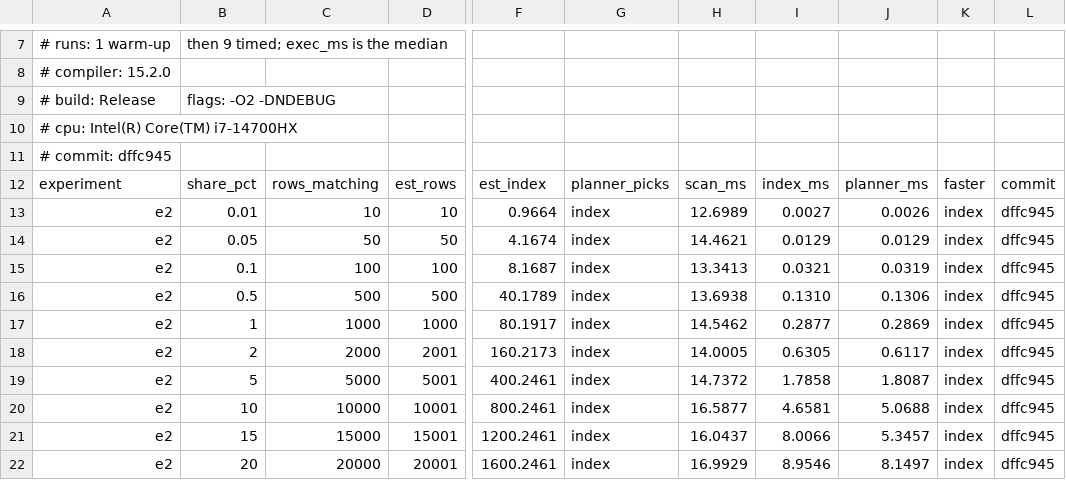
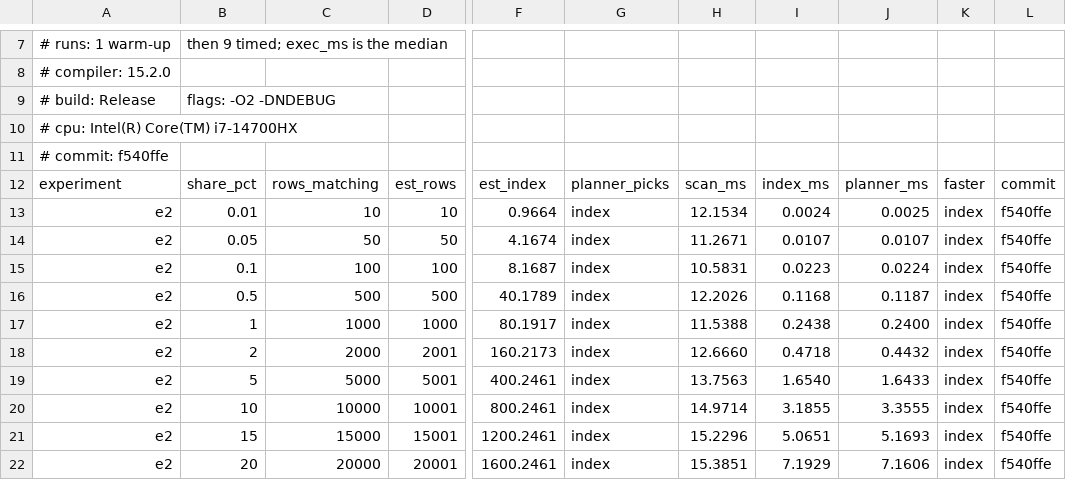
Before and after one commit to thesarfo/cardinal, a CSV file: bench/results/e2.csv, drawn as a sheet; only a part is shown, gaps mark what is left out; the diff covers the shown part only; the diff names each change by its address in the sheet, - before the commit and + after, or states it on an @@ line.

```diff
--- a/bench/results/e2.csv
+++ b/bench/results/e2.csv
-A11: # commit: dffc945
+A11: # commit: f540ffe
-H13: 12.6989
+H13: 12.1534
-I13: 0.0027
+I13: 0.0024
-J13: 0.0026
+J13: 0.0025
-L13:L22: dffc945
+L13:L22: f540ffe
-H14: 14.4621
+H14: 11.2671
-I14: 0.0129
+I14: 0.0107
-J14: 0.0129
+J14: 0.0107
-H15: 13.3413
+H15: 10.5831
-I15: 0.0321
+I15: 0.0223
-J15: 0.0319
+J15: 0.0224
-H16: 13.6938
+H16: 12.2026
-I16: 0.1310
+I16: 0.1168
-J16: 0.1306
+J16: 0.1187
-H17: 14.5462
+H17: 11.5388
-I17: 0.2877
+I17: 0.2438
-J17: 0.2869
+J17: 0.2400
-H18: 14.0005
+H18: 12.6660
-I18: 0.6305
+I18: 0.4718
-J18: 0.6117
+J18: 0.4432
-H19: 14.7372
+H19: 13.7563
-I19: 1.7858
+I19: 1.6540
-J19: 1.8087
+J19: 1.6433
-H20: 16.5877
+H20: 14.9714
-I20: 4.6581
+I20: 3.1855
-J20: 5.0688
+J20: 3.3555
-H21: 16.0437
+H21: 15.2296
-I21: 8.0066
+I21: 5.0651
-J21: 5.3457
+J21: 5.1693
-H22: 16.9929
+H22: 15.3851
-I22: 8.9546
+I22: 7.1929
-J22: 8.1497
+J22: 7.1606
```
Also changed, not shown: 33 edited cells elsewhere in this file, bench/results/calibration.csv, bench/results/e1.csv, 6 other files.
